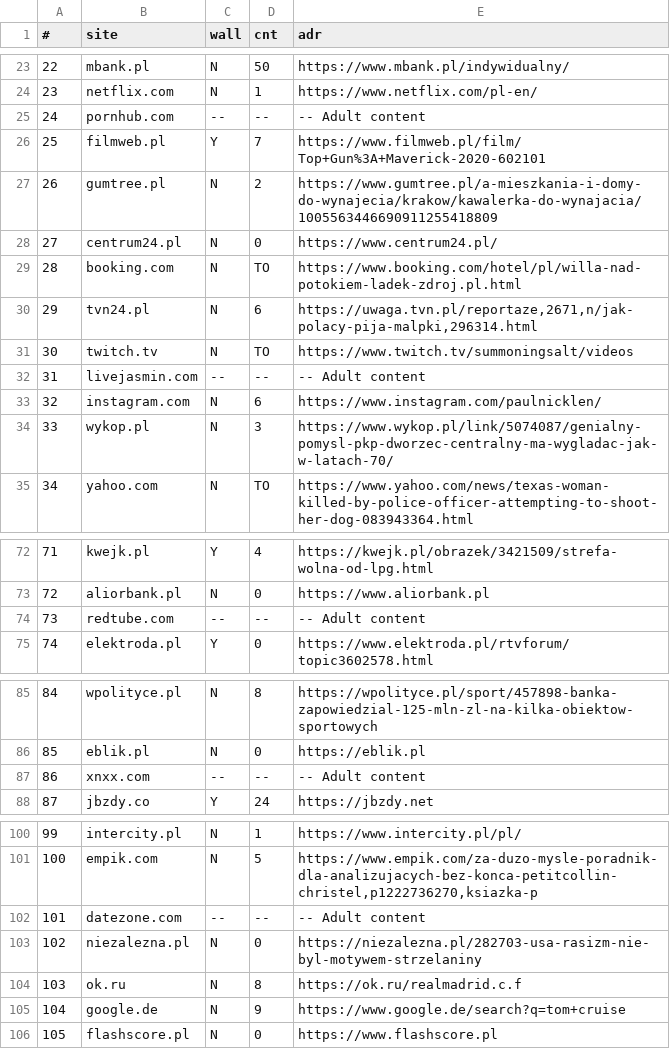
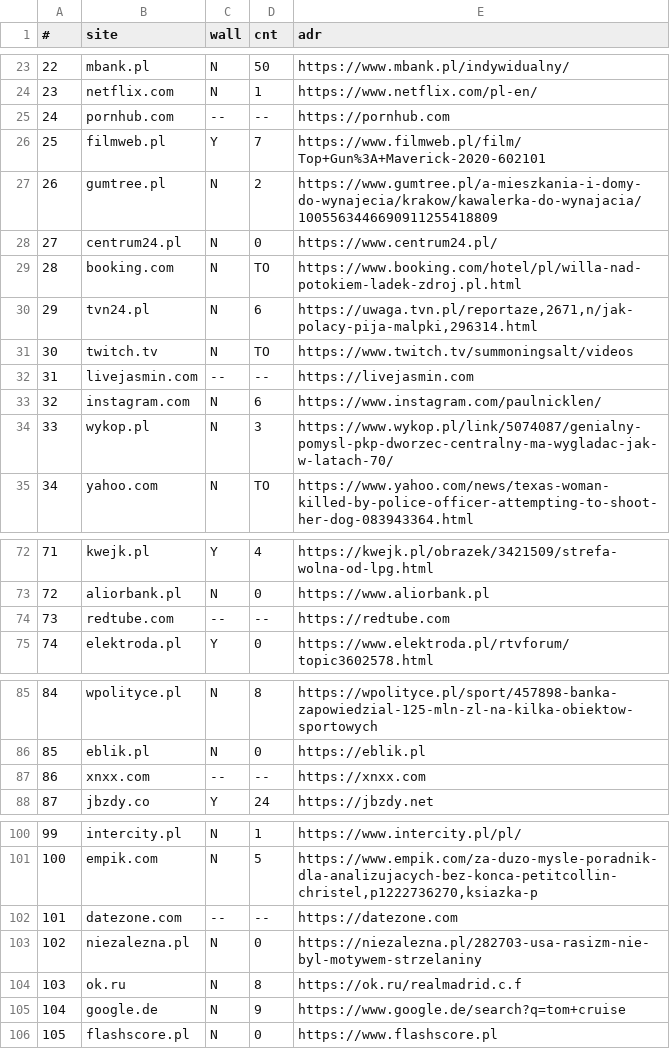
Before and after one commit to misterecco/dea, a TSV file: latex/tsv/alexa.tsv, drawn as a sheet; only a part is shown, gaps mark what is left out; the diff covers the shown part only.

```diff
--- a/latex/tsv/alexa.tsv
+++ b/latex/tsv/alexa.tsv
@@ -24,3 +24,3 @@
 23	netflix.com	N	1	https://www.netflix.com/pl-en/
-24	pornhub.com	--	--	-- Adult content
+24	pornhub.com	--	--	https://pornhub.com
 25	filmweb.pl	Y	7	https://www.filmweb.pl/film/Top+Gun%3A+Maverick-2020-602101
@@ -31,3 +31,3 @@
 30	twitch.tv	N	TO	https://www.twitch.tv/summoningsalt/videos
-31	livejasmin.com	--	--	-- Adult content
+31	livejasmin.com	--	--	https://livejasmin.com
 32	instagram.com	N	6	https://www.instagram.com/paulnicklen/
@@ -73,3 +73,3 @@
 72	aliorbank.pl	N	0	https://www.aliorbank.pl
-73	redtube.com	--	--	-- Adult content
+73	redtube.com	--	--	https://redtube.com
 74	elektroda.pl	Y	0	https://www.elektroda.pl/rtvforum/topic3602578.html
@@ -86,3 +86,3 @@
 85	eblik.pl	N	0	https://eblik.pl
-86	xnxx.com	--	--	-- Adult content
+86	xnxx.com	--	--	https://xnxx.com
 87	jbzdy.co	Y	24	https://jbzdy.net
@@ -101,3 +101,3 @@
 100	empik.com	N	5	https://www.empik.com/za-duzo-mysle-poradnik-dla-analizujacych-bez-konca-petitcollin-christel,p1222736270,ksiazka-p
-101	datezone.com	--	--	-- Adult content
+101	datezone.com	--	--	https://datezone.com
 102	niezalezna.pl	N	0	https://niezalezna.pl/282703-usa-rasizm-nie-byl-motywem-strzelaniny
```
Also changed, not shown: 15 edited cells elsewhere in this file, latex/tsv/positive.tsv, 4 other files.
